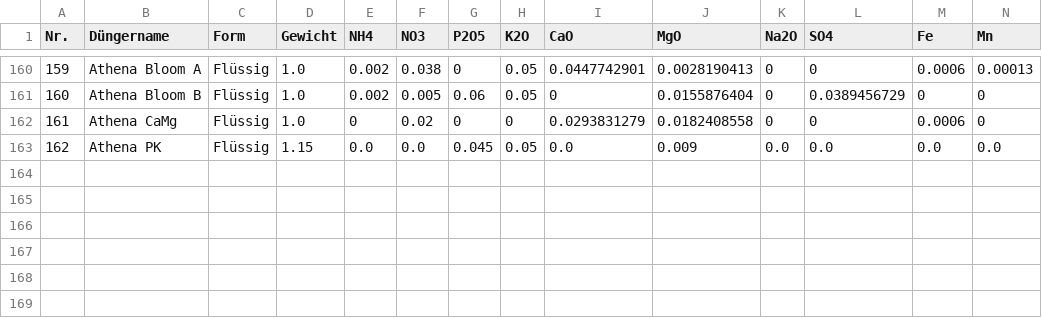
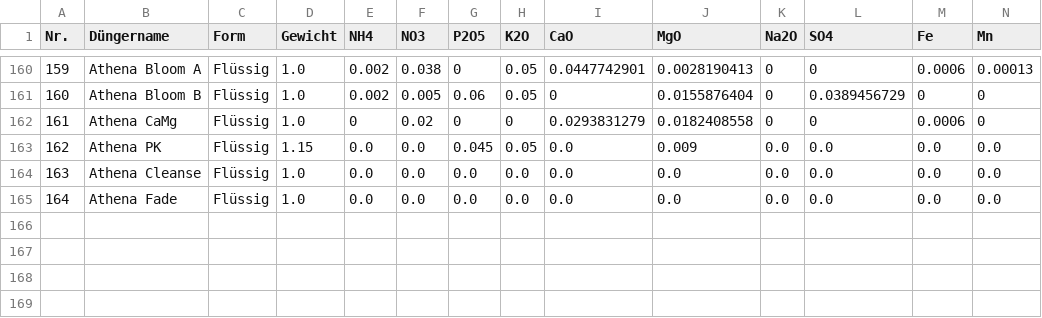
Before and after one commit to onethree7/Horticalc, a CSV file: data/fertilizers.csv, drawn as a sheet; only a part is shown, gaps mark what is left out; rows hold the shown columns only; the diff names each change by its address in the sheet, - before the commit and + after, or states it on an @@ line.

Commit message:
Update Athena blended recipes

```diff
--- a/data/fertilizers.csv
+++ b/data/fertilizers.csv
+row 164: 163 | Athena Cleanse | Flüssig | 1.0 | 0.0 | 0.0 | 0.0 | 0.0 | 0.0 | 0.0 | 0.0 | 0.0 | 0.0 | 0.0
+row 165: 164 | Athena Fade | Flüssig | 1.0 | 0.0 | 0.0 | 0.0 | 0.0 | 0.0 | 0.0 | 0.0 | 0.0 | 0.0 | 0.0
```
Also changed, not shown: 14 other files.
